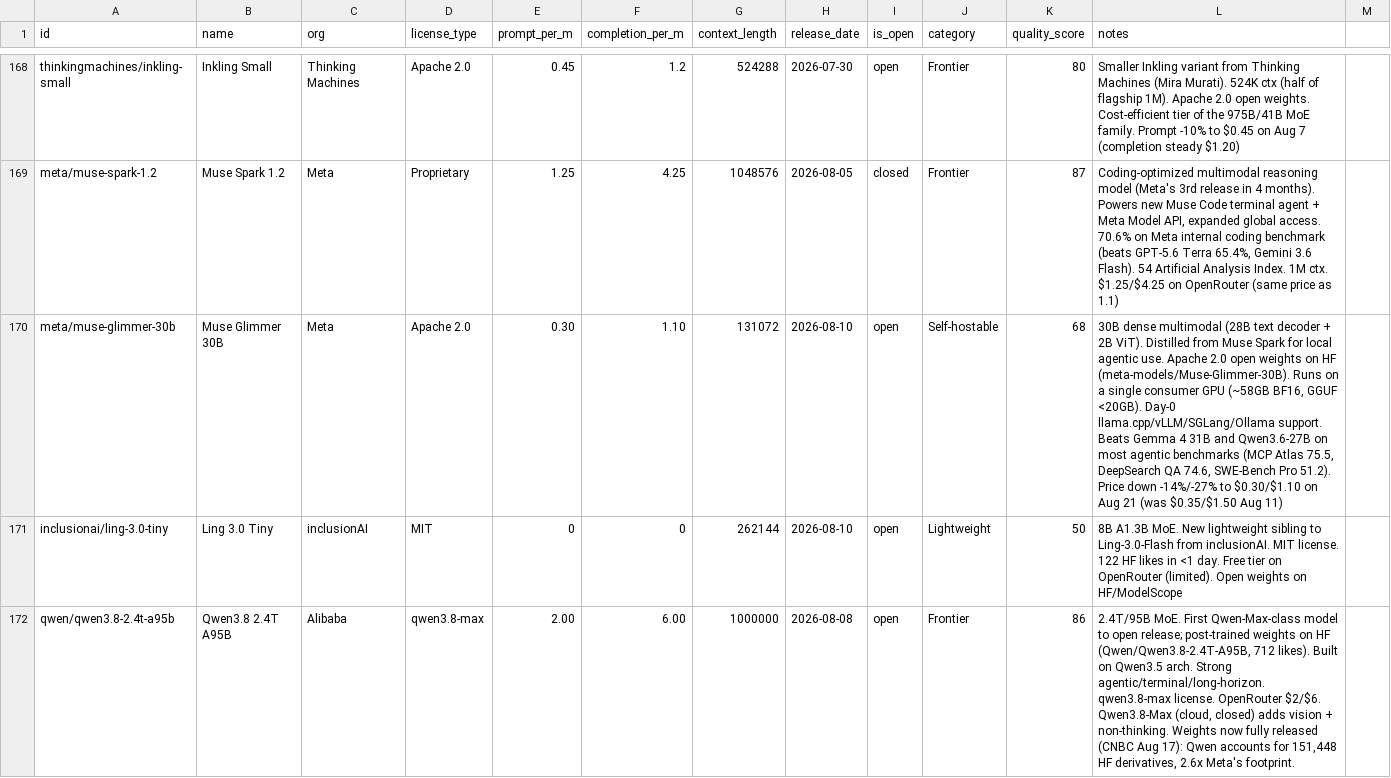
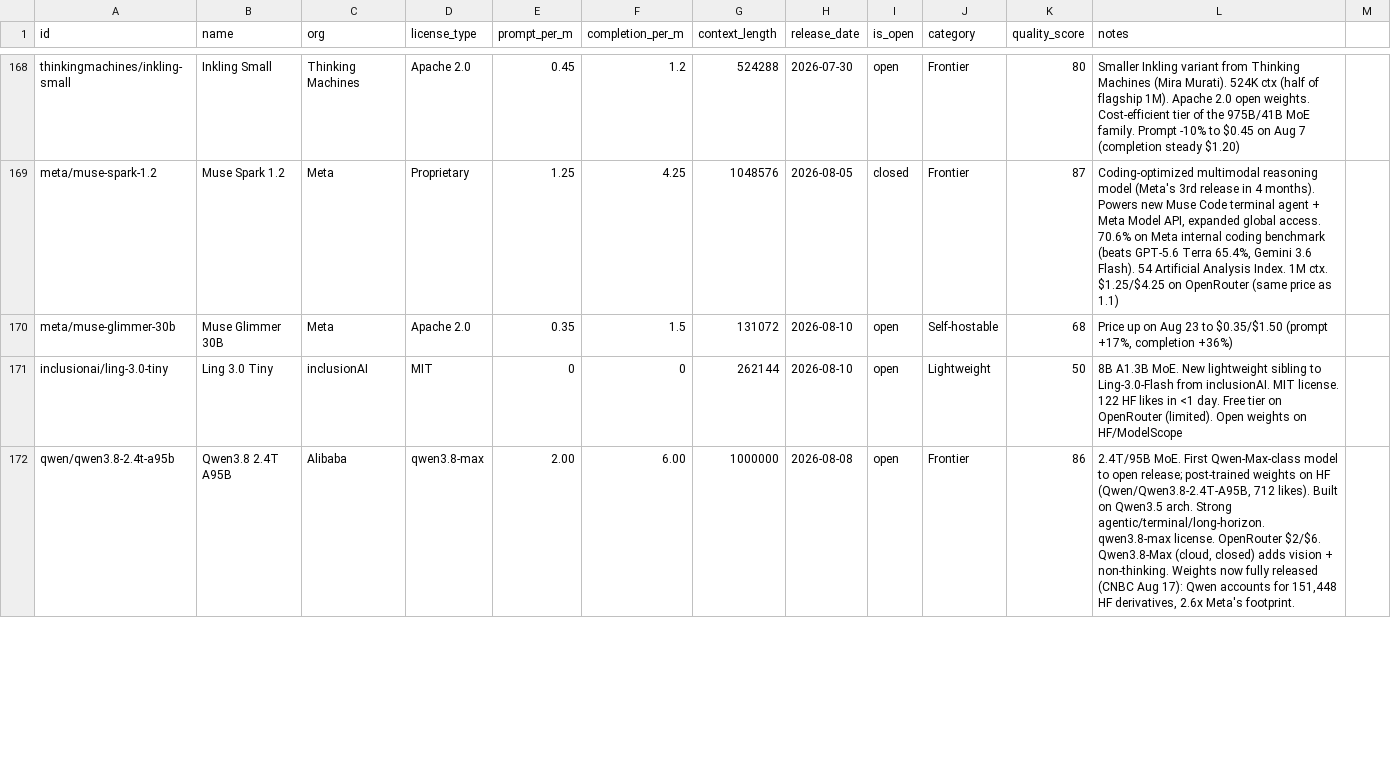
Before and after one commit to startakovsky/llm-model-tracker, a CSV file: models.csv, drawn as a sheet; only a part is shown, gaps mark what is left out; the diff covers the shown part only.

```diff
--- a/models.csv
+++ b/models.csv
@@ -169,3 +169,3 @@ thinkingmachines/inkling-small,Inkling Small,Thinking Machines,Apache 2.0,0.45,1
 meta/muse-spark-1.2,Muse Spark 1.2,Meta,Proprietary,1.25,4.25,1048576,2026-08-05,closed,Frontier,87,"Coding-optimized multimodal reasoning model (Meta's 3rd release in 4 months). Powers new Muse Code terminal agent + Meta Model API, expanded global access. 70.6% on Meta internal coding benchmark (beats GPT-5.6 Terra 65.4%, Gemini 3.6 Flash). 54 Artificial Analysis Index. 1M ctx. $1.25/$4.25 on OpenRouter (same price as 1.1)"
-meta/muse-glimmer-30b,Muse Glimmer 30B,Meta,Apache 2.0,0.30,1.10,131072,2026-08-10,open,Self-hostable,68,"30B dense multimodal (28B text decoder + 2B ViT). Distilled from Muse Spark for local agentic use. Apache 2.0 open weights on HF (meta-models/Muse-Glimmer-30B). Runs on a single consumer GPU (~58GB BF16, GGUF <20GB). Day-0 llama.cpp/vLLM/SGLang/Ollama support. Beats Gemma 4 31B and Qwen3.6-27B on most agentic benchmarks (MCP Atlas 75.5, DeepSearch QA 74.6, SWE-Bench Pro 51.2). Price down -14%/-27% to $0.30/$1.10 on Aug 21 (was $0.35/$1.50 Aug 11)"
+meta/muse-glimmer-30b,Muse Glimmer 30B,Meta,Apache 2.0,0.35,1.5,131072,2026-08-10,open,Self-hostable,68,"Price up on Aug 23 to $0.35/$1.50 (prompt +17%, completion +36%)"
 inclusionai/ling-3.0-tiny,Ling 3.0 Tiny,inclusionAI,MIT,0,0,262144,2026-08-10,open,Lightweight,50,8B A1.3B MoE. New lightweight sibling to Ling-3.0-Flash from inclusionAI. MIT license. 122 HF likes in <1 day. Free tier on OpenRouter (limited). Open weights on HF/ModelScope
```
Also changed, not shown: 1 added row and 28 edited cells elsewhere in this file, 6 other files.
